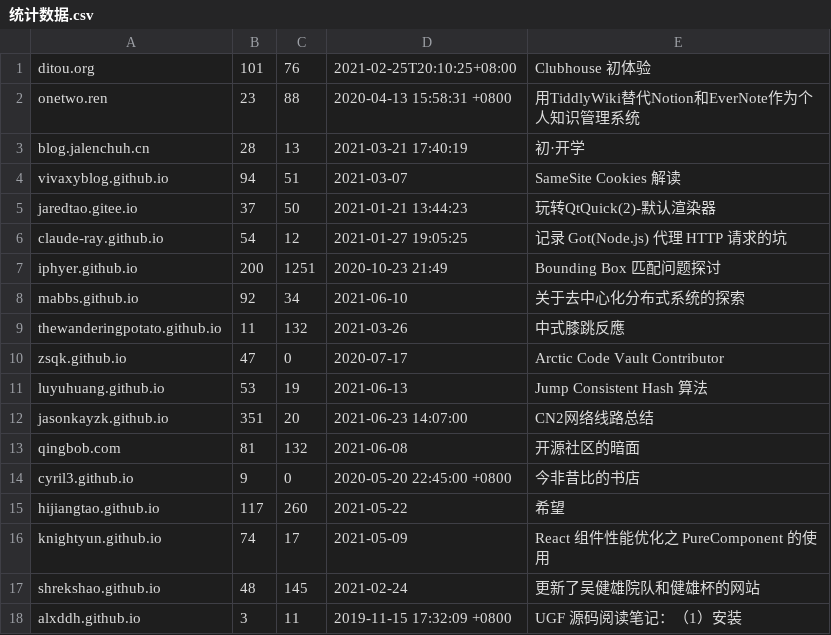
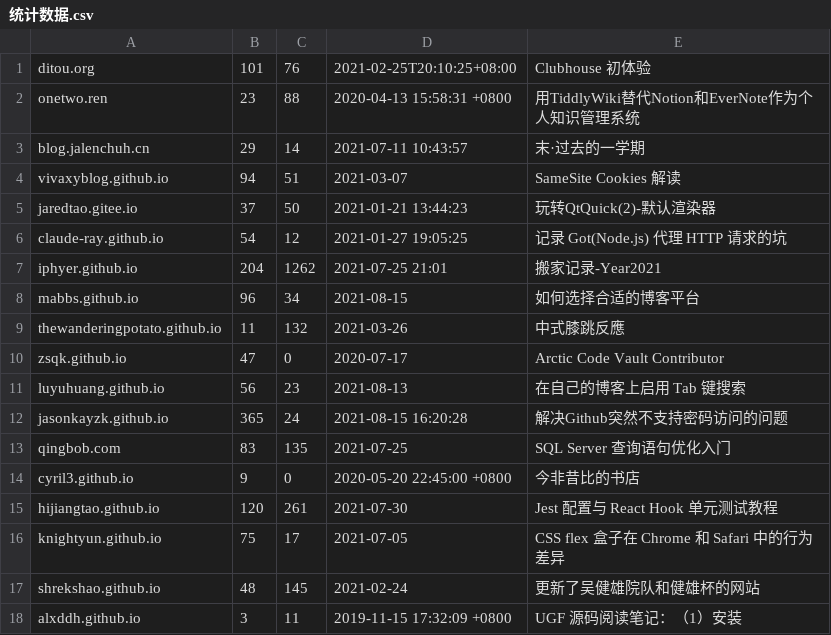
Before and after one commit to nobodxbodon/collection-of-chinese-blogs, a CSV file: 原型/统计数据.csv, drawn as a sheet; only a part is shown; the diff covers the shown part only.

```diff
--- a/原型/统计数据.csv
+++ b/原型/统计数据.csv
@@ -2,3 +2,3 @@ ditou.org,101,76,2021-02-25T20:10:25+08:00,Clubhouse 初体验
 onetwo.ren,23,88,2020-04-13 15:58:31 +0800,用TiddlyWiki替代Notion和EverNote作为个人知识管理系统
-blog.jalenchuh.cn,28,13,2021-03-21 17:40:19,初·开学
+blog.jalenchuh.cn,29,14,2021-07-11 10:43:57,末·过去的一学期
 vivaxyblog.github.io,94,51,2021-03-07,SameSite Cookies 解读
@@ -6,12 +6,12 @@ jaredtao.gitee.io,37,50,2021-01-21 13:44:23,玩转QtQuick(2)-默认渲染器
 claude-ray.github.io,54,12,2021-01-27 19:05:25,记录 Got(Node.js) 代理 HTTP 请求的坑
-iphyer.github.io,200,1251,2020-10-23 21:49,Bounding Box 匹配问题探讨
-mabbs.github.io,92,34,2021-06-10,关于去中心化分布式系统的探索
+iphyer.github.io,204,1262,2021-07-25 21:01,搬家记录-Year2021
+mabbs.github.io,96,34,2021-08-15,如何选择合适的博客平台
 thewanderingpotato.github.io,11,132,2021-03-26,中式膝跳反應
 zsqk.github.io,47,0,2020-07-17,Arctic Code Vault Contributor
-luyuhuang.github.io,53,19,2021-06-13,Jump Consistent Hash 算法
-jasonkayzk.github.io,351,20,2021-06-23 14:07:00,CN2网络线路总结
-qingbob.com,81,132,2021-06-08,开源社区的暗面
+luyuhuang.github.io,56,23,2021-08-13,在自己的博客上启用 Tab 键搜索
+jasonkayzk.github.io,365,24,2021-08-15 16:20:28,解决Github突然不支持密码访问的问题
+qingbob.com,83,135,2021-07-25,SQL Server 查询语句优化入门
 cyril3.github.io,9,0,2020-05-20 22:45:00 +0800,今非昔比的书店
-hijiangtao.github.io,117,260,2021-05-22,希望
-knightyun.github.io,74,17,2021-05-09,React 组件性能优化之 PureComponent 的使用
+hijiangtao.github.io,120,261,2021-07-30,Jest 配置与 React Hook 单元测试教程
+knightyun.github.io,75,17,2021-07-05,CSS flex 盒子在 Chrome 和 Safari 中的行为差异
 shrekshao.github.io,48,145,2021-02-24,更新了吴健雄院队和健雄杯的网站
```
Also changed, not shown: 8 edited cells elsewhere in this file, 原型/博文目录.csv.
